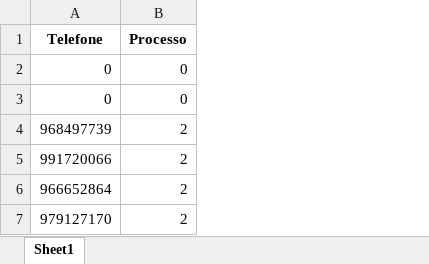
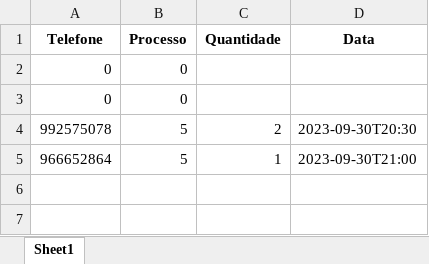
Before and after one commit to NeverDh/projetoesagua-main, an Excel workbook: contatos_processo.xlsx, sheet Sheet1, drawn as a sheet; values as stored, in another font and other column widths than the file's, no borders; removed rows and columns are numbered as before the commit, all else as after; the diff names each change by its address in the sheet, - before the commit and + after, or states it on an @@ line.

```diff
--- a/contatos_processo.xlsx (sheet Sheet1)
+++ b/contatos_processo.xlsx (sheet Sheet1)
+column C (Quantidade), row 5: 1
+column D (Data), row 5: 2023-09-30T21:00
-row 4: 968497739 | 2
-row 5: 991720066 | 2
+row 4: 992575078 | 5 | 2 | 2023-09-30T20:30
-B5 (Processo): 2
+B5 (Processo): 5
-row 7: 979127170 | 2
```
Also changed, not shown: contatos.xlsx, contatos_checados.xlsx, 4 other files.
